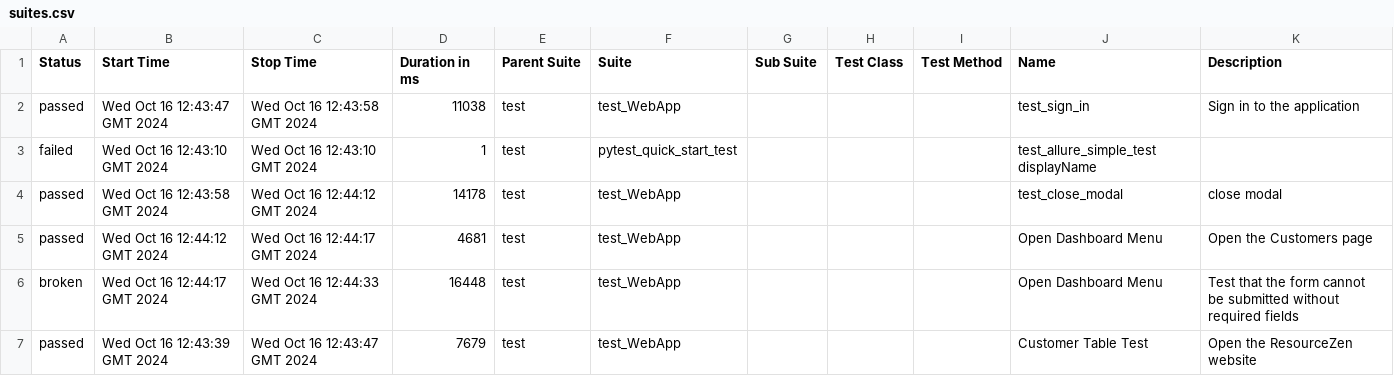
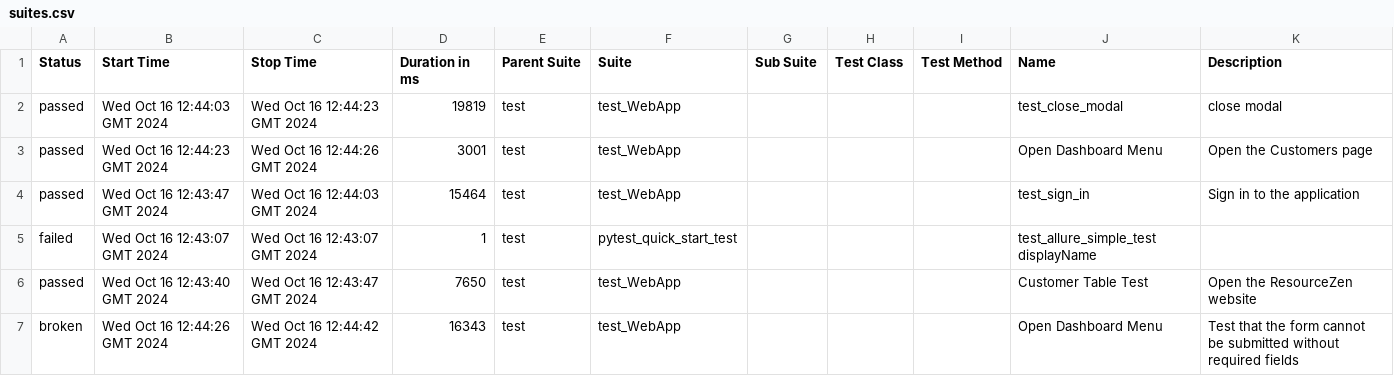
Before and after one commit to HolmesMR-AL/Appium_test, a CSV file: 57/data/suites.csv, drawn as a sheet.

```diff
--- a/57/data/suites.csv
+++ b/57/data/suites.csv
@@ -1,17 +1,17 @@
 "Status","Start Time","Stop Time","Duration in ms","Parent Suite","Suite","Sub Suite","Test Class","Test Method","Name","Description"
-"passed","Wed Oct 16 12:43:47 GMT 2024","Wed Oct 16 12:43:58 GMT 2024","11038","test","test_WebApp","","","","test_sign_in","
-    Sign in to the application
-    "
-"failed","Wed Oct 16 12:43:10 GMT 2024","Wed Oct 16 12:43:10 GMT 2024","1","test","pytest_quick_start_test","","","","test_allure_simple_test displayName",""
-"passed","Wed Oct 16 12:43:58 GMT 2024","Wed Oct 16 12:44:12 GMT 2024","14178","test","test_WebApp","","","","test_close_modal","
-    close modal
-    "
-"passed","Wed Oct 16 12:44:12 GMT 2024","Wed Oct 16 12:44:17 GMT 2024","4681","test","test_WebApp","","","","Open Dashboard Menu","
-    Open the Customers page
-    "
-"broken","Wed Oct 16 12:44:17 GMT 2024","Wed Oct 16 12:44:33 GMT 2024","16448","test","test_WebApp","","","","Open Dashboard Menu","
-    Test that the form cannot be submitted without required fields
-    "
-"passed","Wed Oct 16 12:43:39 GMT 2024","Wed Oct 16 12:43:47 GMT 2024","7679","test","test_WebApp","","","","Customer Table Test","
-    Open the ResourceZen website
-    "
+"passed","Wed Oct 16 12:44:03 GMT 2024","Wed Oct 16 12:44:23 GMT 2024","19819","test","test_WebApp","","","","test_close_modal","
+    close modal
+    "
+"passed","Wed Oct 16 12:44:23 GMT 2024","Wed Oct 16 12:44:26 GMT 2024","3001","test","test_WebApp","","","","Open Dashboard Menu","
+    Open the Customers page
+    "
+"passed","Wed Oct 16 12:43:47 GMT 2024","Wed Oct 16 12:44:03 GMT 2024","15464","test","test_WebApp","","","","test_sign_in","
+    Sign in to the application
+    "
+"failed","Wed Oct 16 12:43:07 GMT 2024","Wed Oct 16 12:43:07 GMT 2024","1","test","pytest_quick_start_test","","","","test_allure_simple_test displayName",""
+"passed","Wed Oct 16 12:43:40 GMT 2024","Wed Oct 16 12:43:47 GMT 2024","7650","test","test_WebApp","","","","Customer Table Test","
+    Open the ResourceZen website
+    "
+"broken","Wed Oct 16 12:44:26 GMT 2024","Wed Oct 16 12:44:42 GMT 2024","16343","test","test_WebApp","","","","Open Dashboard Menu","
+    Test that the form cannot be submitted without required fields
+    "
```
Also changed, not shown: 33 other files.
